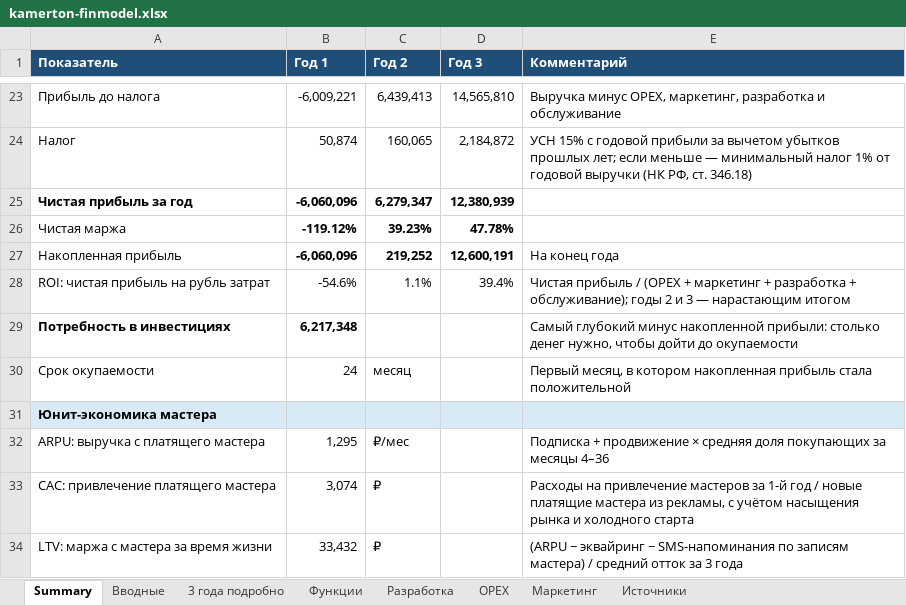
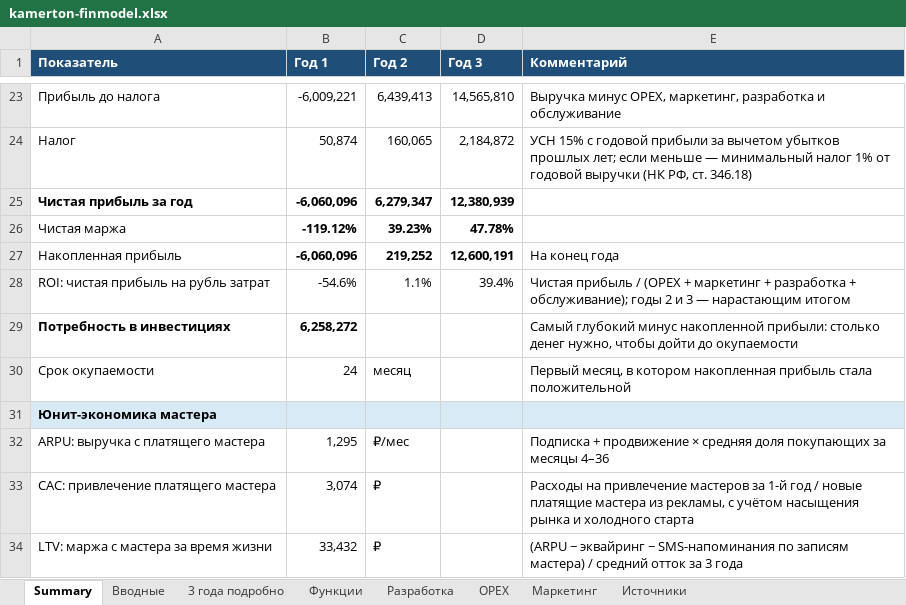
Before and after one commit to belyaevartemg-sudo/ritm, an Excel workbook: kamerton-finmodel.xlsx, sheet Summary, drawn as a sheet; only a part is shown, gaps mark what is left out; values as stored, in another font and other column widths than the file's, no borders; conditional formats not drawn; the diff names each change by its address in the sheet, - before the commit and + after, or states it on an @@ line.

```diff
--- a/kamerton-finmodel.xlsx (sheet Summary)
+++ b/kamerton-finmodel.xlsx (sheet Summary)
-B29 (Год 1): 6,217,348
+B29 (Год 1): 6,258,272
```
Also changed, not shown: sheet 3 года подробно, charts or pictures.
